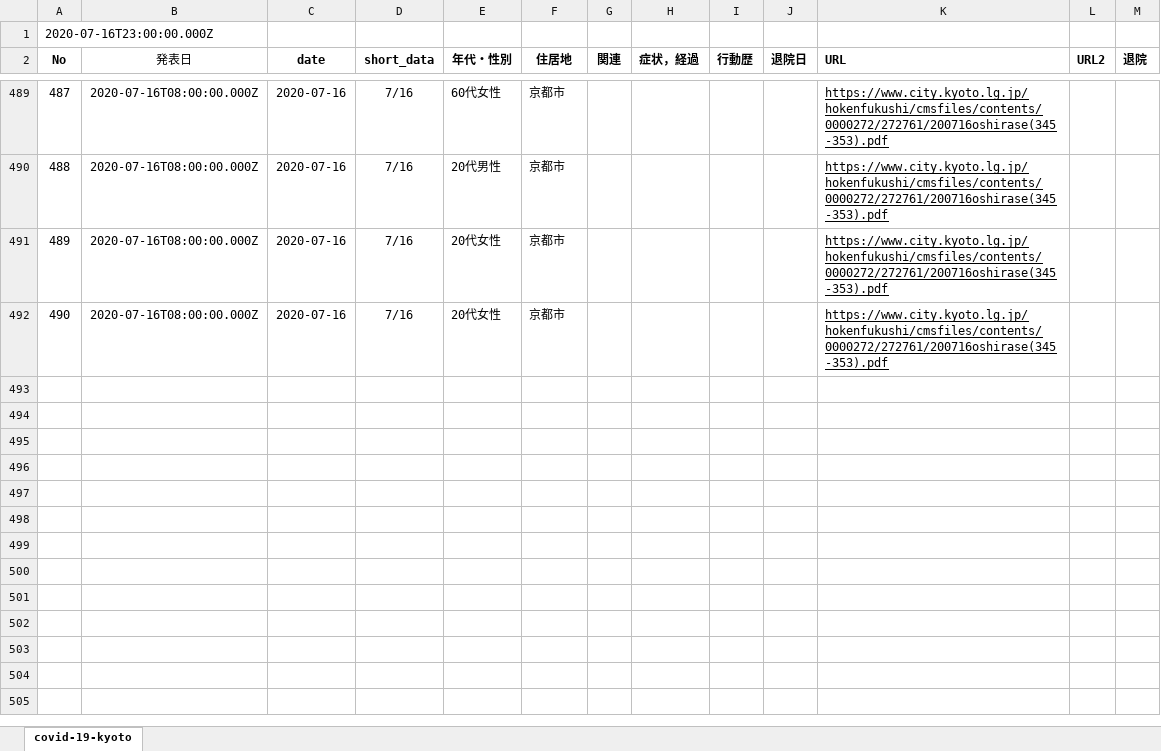
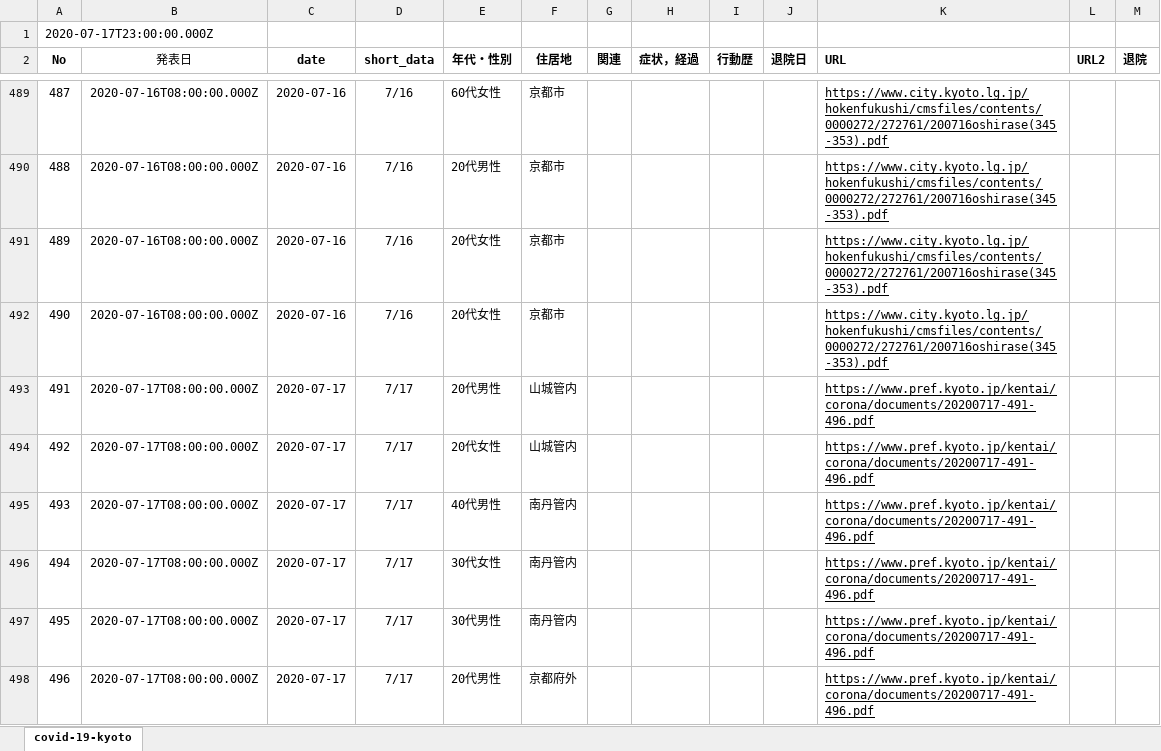
Before and after one commit to stop-covid19-kyoto/covid19kyoto-scraping, an Excel workbook: patients.xlsx, sheet covid-19-kyoto, drawn as a sheet; only a part is shown, gaps mark what is left out; values as stored, in another font and other column widths than the file's, no borders; charts and pictures not drawn; the diff covers the shown part only; the diff names each change by its address in the sheet, - before the commit and + after, or states it on an @@ line.

```diff
--- a/patients.xlsx (sheet covid-19-kyoto)
+++ b/patients.xlsx (sheet covid-19-kyoto)
@@ column A (No) renumbered in row 1 @@
+row 493: 491 | 2020-07-17T08:00:00.000Z | 2020-07-17 | 7/17 | 20代男性 | 山城管内 |  |  |  |  | https://www.pref.kyoto.jp/kentai/corona/documents/20200717-491-496.pdf
+row 494: 492 | 2020-07-17T08:00:00.000Z | 2020-07-17 | 7/17 | 20代女性 | 山城管内 |  |  |  |  | https://www.pref.kyoto.jp/kentai/corona/documents/20200717-491-496.pdf
+row 495: 493 | 2020-07-17T08:00:00.000Z | 2020-07-17 | 7/17 | 40代男性 | 南丹管内 |  |  |  |  | https://www.pref.kyoto.jp/kentai/corona/documents/20200717-491-496.pdf
+row 496: 494 | 2020-07-17T08:00:00.000Z | 2020-07-17 | 7/17 | 30代女性 | 南丹管内 |  |  |  |  | https://www.pref.kyoto.jp/kentai/corona/documents/20200717-491-496.pdf
+row 497: 495 | 2020-07-17T08:00:00.000Z | 2020-07-17 | 7/17 | 30代男性 | 南丹管内 |  |  |  |  | https://www.pref.kyoto.jp/kentai/corona/documents/20200717-491-496.pdf
+row 498: 496 | 2020-07-17T08:00:00.000Z | 2020-07-17 | 7/17 | 20代男性 | 京都府外 |  |  |  |  | https://www.pref.kyoto.jp/kentai/corona/documents/20200717-491-496.pdf
```
Also changed, not shown: 6 added rows and 1 edited cell elsewhere in this sheet, 3 other files.
